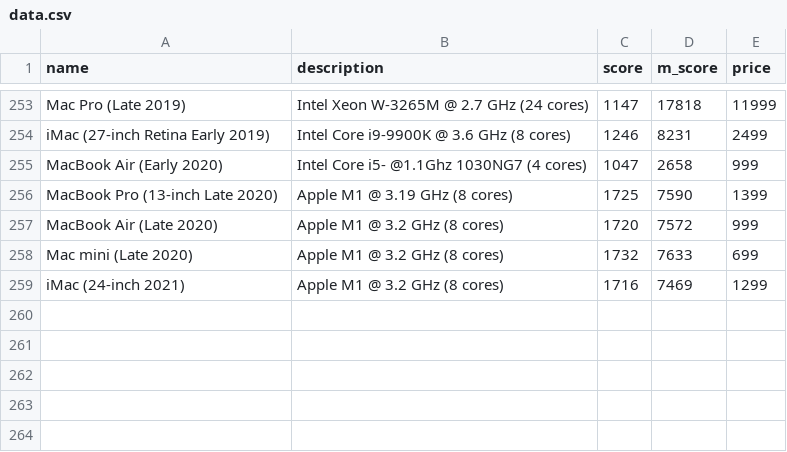
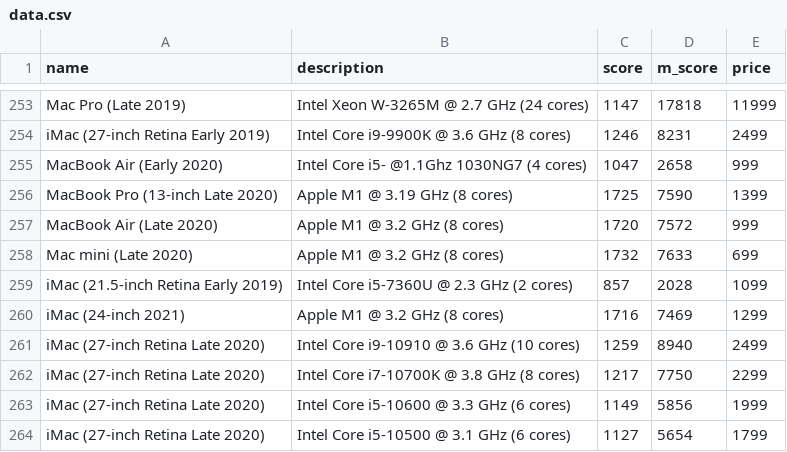
Before and after one commit to burnedsap/photogrammetryrepo, a CSV file: data.csv, drawn as a sheet; only a part is shown, gaps mark what is left out.

```diff
--- a/data.csv
+++ b/data.csv
@@ -258,2 +258,7 @@ MacBook Air (Late 2020), Apple M1 @ 3.2 GHz (8 cores), 1720, 7572, 999
 Mac mini (Late 2020), Apple M1 @ 3.2 GHz (8 cores), 1732, 7633, 699
+iMac (21.5-inch Retina Early 2019),Intel Core i5-7360U @ 2.3 GHz (2 cores), 857, 2028, 1099
 iMac (24-inch 2021), Apple M1 @ 3.2 GHz (8 cores), 1716, 7469, 1299
+iMac (27-inch Retina Late 2020), Intel Core i9-10910 @ 3.6 GHz (10 cores), 1259, 8940, 2499
+iMac (27-inch Retina Late 2020), Intel Core i7-10700K @ 3.8 GHz (8 cores), 1217, 7750, 2299
+iMac (27-inch Retina Late 2020), Intel Core i5-10600 @ 3.3 GHz (6 cores), 1149, 5856, 1999
+iMac (27-inch Retina Late 2020), Intel Core i5-10500 @ 3.1 GHz (6 cores), 1127, 5654, 1799
```
Also changed, not shown: data 2.csv.
